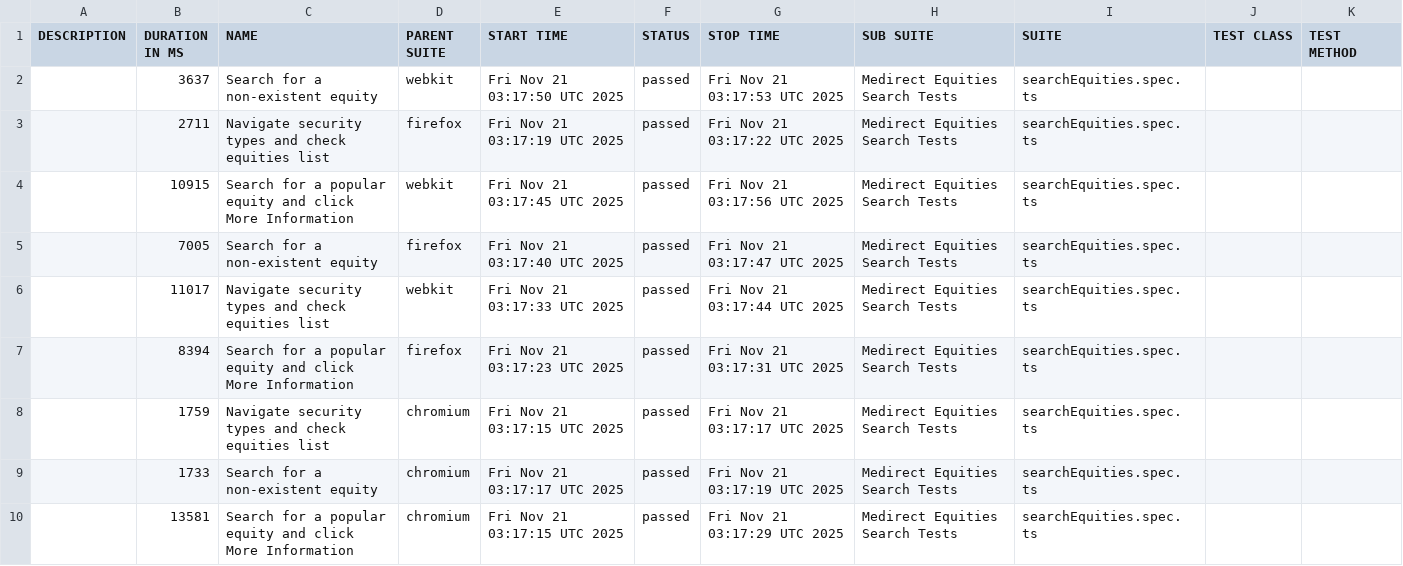
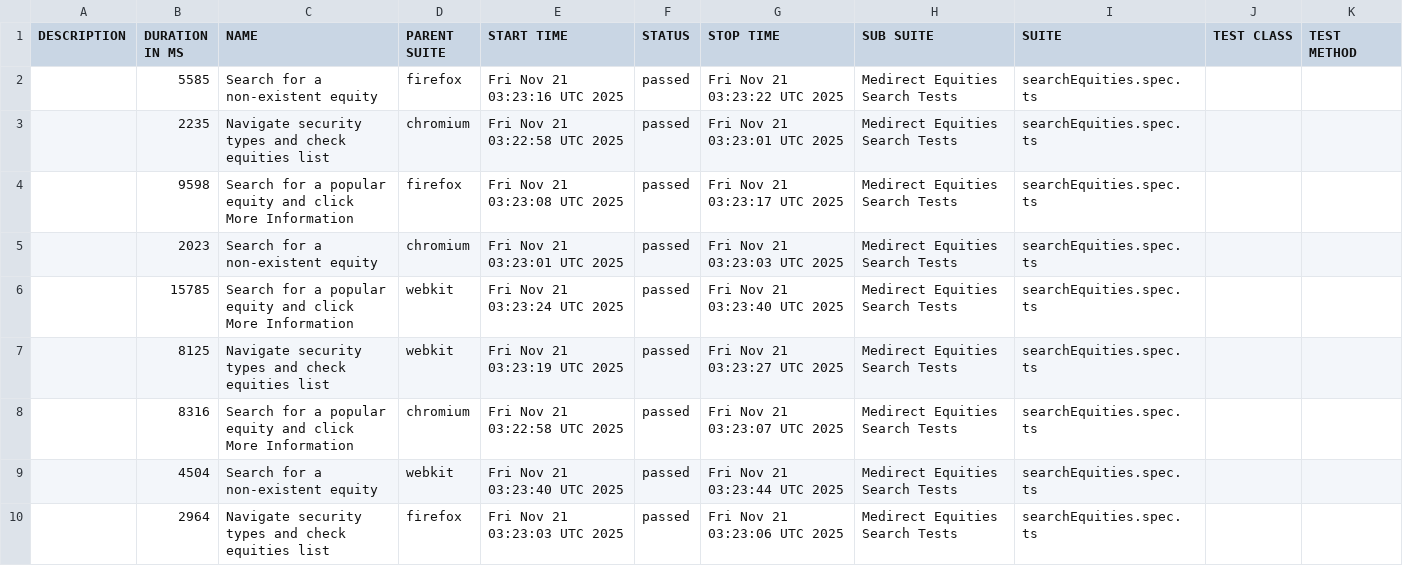
Before and after one commit to PanosNikolaou/medirect-tests, a CSV file: allure-reports/master/data/suites.csv, drawn as a sheet.

```diff
--- a/allure-reports/master/data/suites.csv
+++ b/allure-reports/master/data/suites.csv
@@ -1,10 +1,10 @@
 "DESCRIPTION","DURATION IN MS","NAME","PARENT SUITE","START TIME","STATUS","STOP TIME","SUB SUITE","SUITE","TEST CLASS","TEST METHOD"
-"","3637","Search for a non-existent equity","webkit","Fri Nov 21 03:17:50 UTC 2025","passed","Fri Nov 21 03:17:53 UTC 2025","Medirect Equities Search Tests","searchEquities.spec.ts","",""
-"","2711","Navigate security types and check equities list","firefox","Fri Nov 21 03:17:19 UTC 2025","passed","Fri Nov 21 03:17:22 UTC 2025","Medirect Equities Search Tests","searchEquities.spec.ts","",""
-"","10915","Search for a popular equity and click More Information","webkit","Fri Nov 21 03:17:45 UTC 2025","passed","Fri Nov 21 03:17:56 UTC 2025","Medirect Equities Search Tests","searchEquities.spec.ts","",""
-"","7005","Search for a non-existent equity","firefox","Fri Nov 21 03:17:40 UTC 2025","passed","Fri Nov 21 03:17:47 UTC 2025","Medirect Equities Search Tests","searchEquities.spec.ts","",""
-"","11017","Navigate security types and check equities list","webkit","Fri Nov 21 03:17:33 UTC 2025","passed","Fri Nov 21 03:17:44 UTC 2025","Medirect Equities Search Tests","searchEquities.spec.ts","",""
-"","8394","Search for a popular equity and click More Information","firefox","Fri Nov 21 03:17:23 UTC 2025","passed","Fri Nov 21 03:17:31 UTC 2025","Medirect Equities Search Tests","searchEquities.spec.ts","",""
-"","1759","Navigate security types and check equities list","chromium","Fri Nov 21 03:17:15 UTC 2025","passed","Fri Nov 21 03:17:17 UTC 2025","Medirect Equities Search Tests","searchEquities.spec.ts","",""
-"","1733","Search for a non-existent equity","chromium","Fri Nov 21 03:17:17 UTC 2025","passed","Fri Nov 21 03:17:19 UTC 2025","Medirect Equities Search Tests","searchEquities.spec.ts","",""
-"","13581","Search for a popular equity and click More Information","chromium","Fri Nov 21 03:17:15 UTC 2025","passed","Fri Nov 21 03:17:29 UTC 2025","Medirect Equities Search Tests","searchEquities.spec.ts","",""
+"","5585","Search for a non-existent equity","firefox","Fri Nov 21 03:23:16 UTC 2025","passed","Fri Nov 21 03:23:22 UTC 2025","Medirect Equities Search Tests","searchEquities.spec.ts","",""
+"","2235","Navigate security types and check equities list","chromium","Fri Nov 21 03:22:58 UTC 2025","passed","Fri Nov 21 03:23:01 UTC 2025","Medirect Equities Search Tests","searchEquities.spec.ts","",""
+"","9598","Search for a popular equity and click More Information","firefox","Fri Nov 21 03:23:08 UTC 2025","passed","Fri Nov 21 03:23:17 UTC 2025","Medirect Equities Search Tests","searchEquities.spec.ts","",""
+"","2023","Search for a non-existent equity","chromium","Fri Nov 21 03:23:01 UTC 2025","passed","Fri Nov 21 03:23:03 UTC 2025","Medirect Equities Search Tests","searchEquities.spec.ts","",""
+"","15785","Search for a popular equity and click More Information","webkit","Fri Nov 21 03:23:24 UTC 2025","passed","Fri Nov 21 03:23:40 UTC 2025","Medirect Equities Search Tests","searchEquities.spec.ts","",""
+"","8125","Navigate security types and check equities list","webkit","Fri Nov 21 03:23:19 UTC 2025","passed","Fri Nov 21 03:23:27 UTC 2025","Medirect Equities Search Tests","searchEquities.spec.ts","",""
+"","8316","Search for a popular equity and click More Information","chromium","Fri Nov 21 03:22:58 UTC 2025","passed","Fri Nov 21 03:23:07 UTC 2025","Medirect Equities Search Tests","searchEquities.spec.ts","",""
+"","4504","Search for a non-existent equity","webkit","Fri Nov 21 03:23:40 UTC 2025","passed","Fri Nov 21 03:23:44 UTC 2025","Medirect Equities Search Tests","searchEquities.spec.ts","",""
+"","2964","Navigate security types and check equities list","firefox","Fri Nov 21 03:23:03 UTC 2025","passed","Fri Nov 21 03:23:06 UTC 2025","Medirect Equities Search Tests","searchEquities.spec.ts","",""
```
Also changed, not shown: 33 other files.
